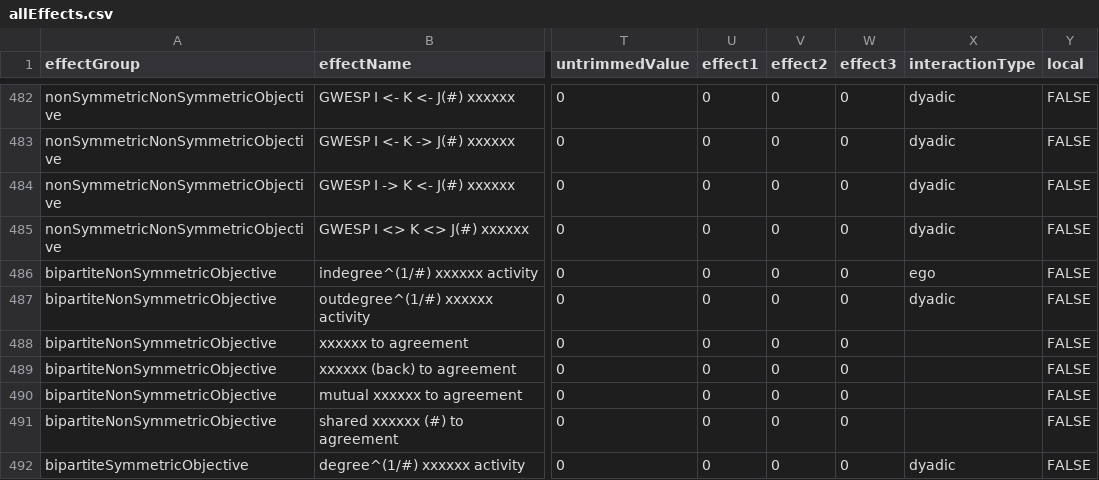
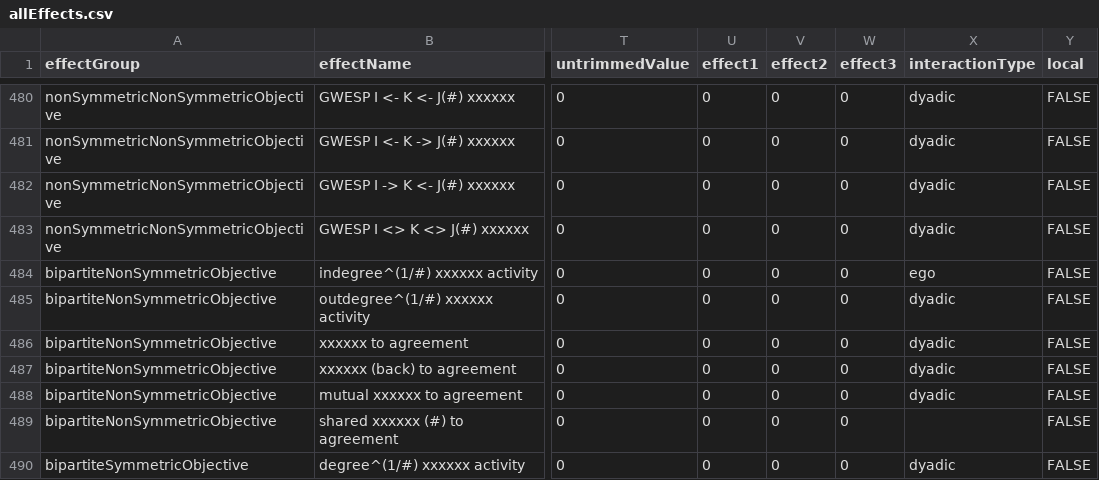
Before and after one commit to stocnet/rsiena, a CSV file: data/allEffects.csv, drawn as a sheet; only a part is shown, gaps mark what is left out; addresses are those after the commit; the diff covers the shown part only; the diff names each change by its address in the sheet, - before the commit and + after, or states it on an @@ line.

Commit message:
Further changes: drop vignette, some changes to allEffects.csv

```diff
--- a/data/allEffects.csv
+++ b/data/allEffects.csv
-X486:X488 (interactionType): (empty)
+X486:X488 (interactionType): dyadic
```
Also changed, not shown: 3 removed rows and 12 edited cells elsewhere in this file, 7 other files.
